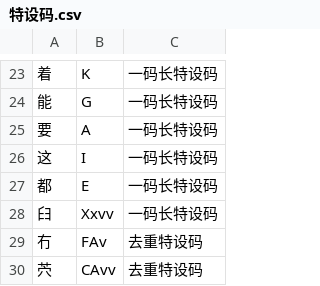
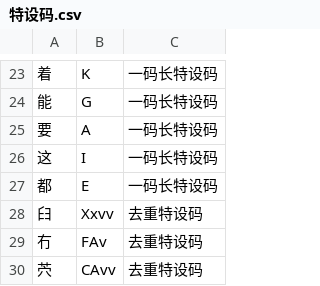
Before and after one commit to siuze/ShanRenMaLTS, a CSV file: src/data/特设码.csv, drawn as a sheet; only a part is shown, gaps mark what is left out.

Commit message:
修改一处描述错误（⺽的特设码类别）

```diff
--- a/src/data/特设码.csv
+++ b/src/data/特设码.csv
@@ -27,3 +27,3 @@
 都	E	一码长特设码
-⺽	Xxvv	一码长特设码
+⺽	Xxvv	去重特设码
 冇	FAv	去重特设码
```
